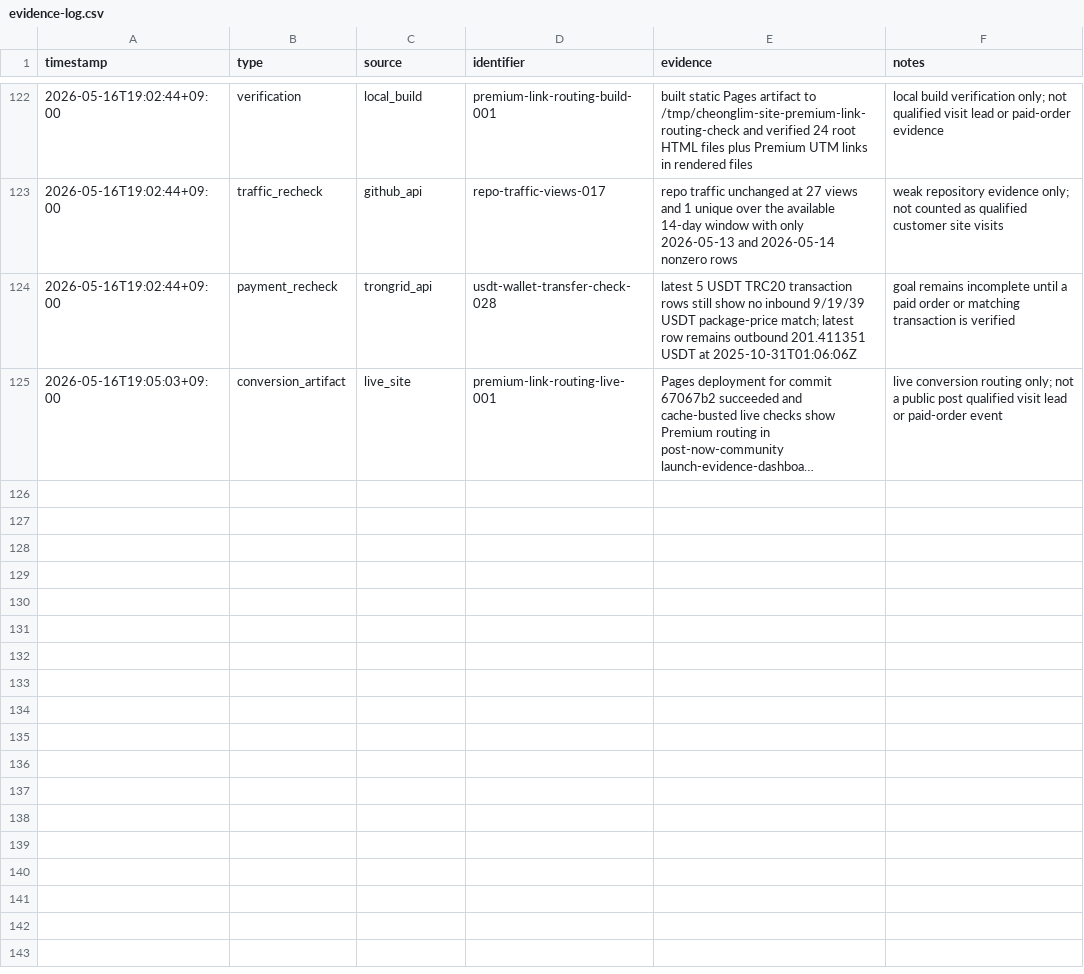
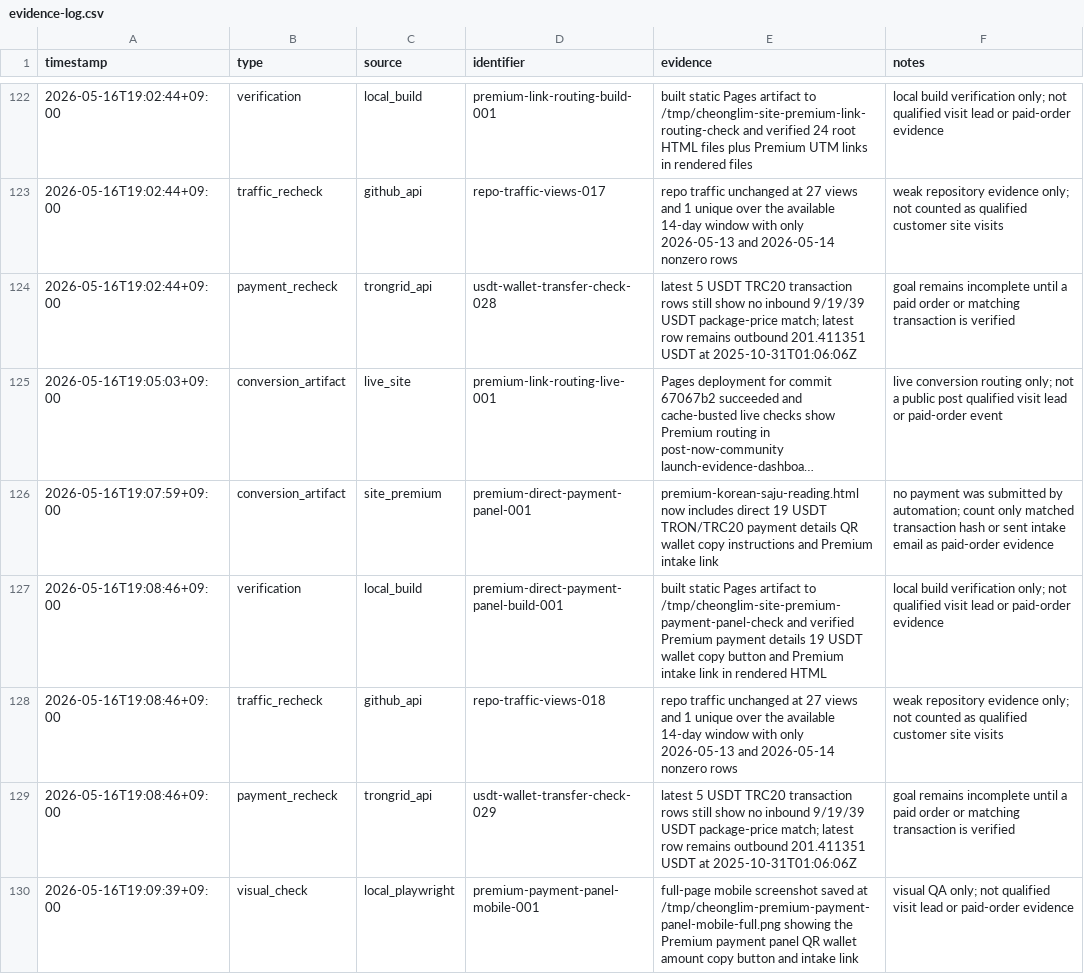
Before and after one commit to holly-sheep/cheonglim-saem-saju, a CSV file: marketing/evidence-log.csv, drawn as a sheet; only a part is shown, gaps mark what is left out; long unchanged cells end in …; the diff names each change by its address in the sheet, - before the commit and + after, or states it on an @@ line.

Commit message:
Add direct Premium USDT payment panel

```diff
--- a/marketing/evidence-log.csv
+++ b/marketing/evidence-log.csv
+row 126: 2026-05-16T19:07:59+09:00 | conversion_artifact | site_premium | premium-direct-payment-panel-001 | premium-korean-saju-reading.html now includes direct 19 USDT TRON/TRC20 payment details QR wallet copy instructions and Premium intake link | no payment was submitted by automation; count only matched transaction hash or sent intake email as paid-order evidence
+row 127: 2026-05-16T19:08:46+09:00 | verification | local_build | premium-direct-payment-panel-build-001 | built static Pages artifact to /tmp/cheonglim-site-premium-payment-panel-check and verified Premium payment details 19 USDT wallet copy button and Premium intake link in rendered HTML | local build verification only; not qualified visit lead or paid-order evidence
+row 128: 2026-05-16T19:08:46+09:00 | traffic_recheck | github_api | repo-traffic-views-018 | repo traffic unchanged at 27 views and 1 unique over the available 14-day window with only 2026-05-13 and 2026-05-14 nonzero rows | weak repository evidence only; not counted as qualified customer site visits
+row 129: 2026-05-16T19:08:46+09:00 | payment_recheck | trongrid_api | usdt-wallet-transfer-check-029 | latest 5 USDT TRC20 transaction rows still show no inbound 9/19/39 USDT package-price match; latest row remains outbound 201.411351 USDT at 2025-10-31T01:06:06Z | goal remains incomplete until a paid order or matching transaction is verified
+row 130: 2026-05-16T19:09:39+09:00 | visual_check | local_playwright | premium-payment-panel-mobile-001 | full-page mobile screenshot saved at /tmp/cheonglim-premium-payment-panel-mobile-full.png showing the Premium payment panel QR wallet amount copy button and intake link | visual QA only; not qualified visit lead or paid-order evidence
```
Also changed, not shown: marketing/campaign-tracker.csv, 2 other files.
